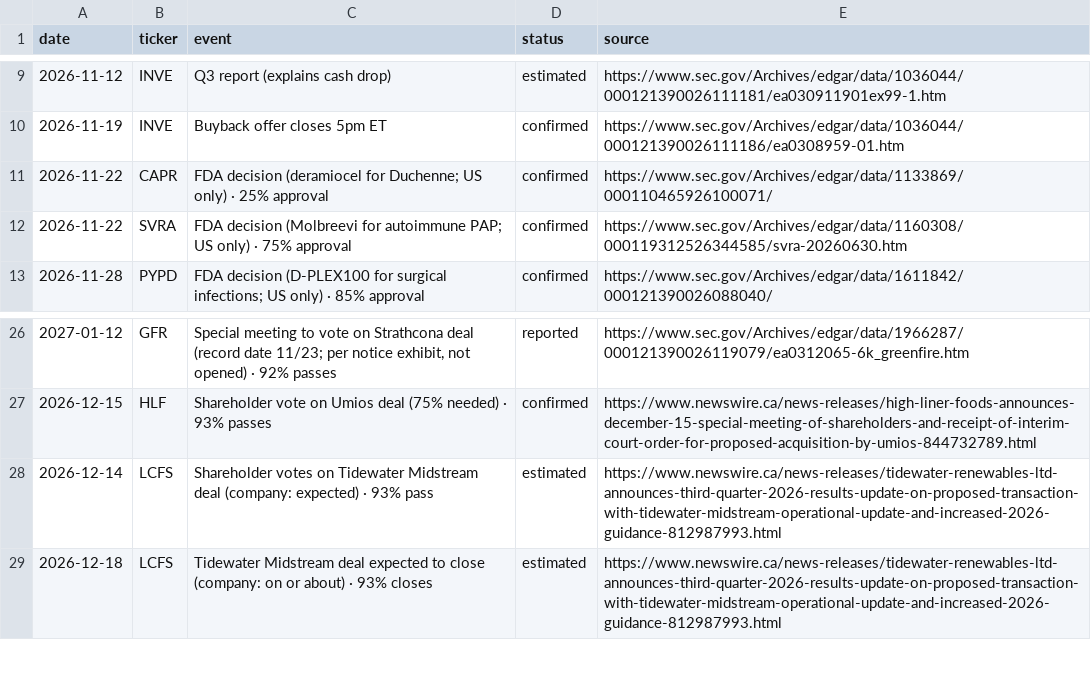
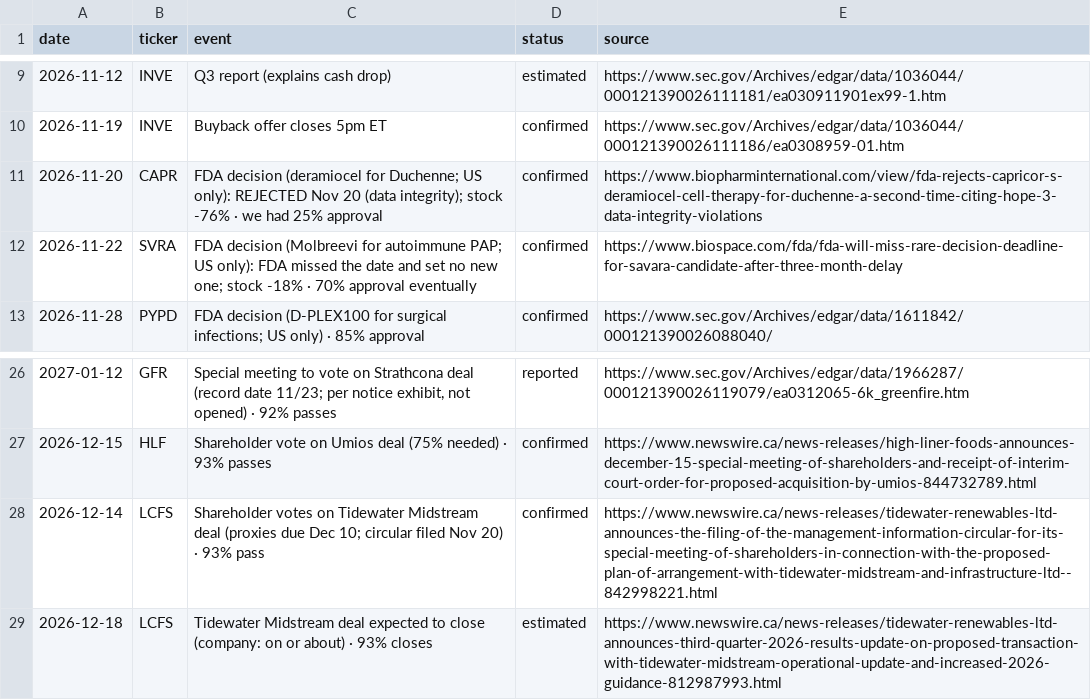
Before and after one commit to noahp179/financial-reports, a CSV file: reports/pre-catalyst/calendar.csv, drawn as a sheet; only a part is shown, gaps mark what is left out.

```diff
--- a/reports/pre-catalyst/calendar.csv
+++ b/reports/pre-catalyst/calendar.csv
@@ -10,4 +10,4 @@ date,ticker,event,status,source
 2026-11-19,INVE,Buyback offer closes 5pm ET,confirmed,https://www.sec.gov/Archives/edgar/data/1036044/000121390026111186/ea0308959-01.htm
-2026-11-22,CAPR,FDA decision (deramiocel for Duchenne; US only) · 25% approval,confirmed,https://www.sec.gov/Archives/edgar/data/1133869/000110465926100071/
-2026-11-22,SVRA,FDA decision (Molbreevi for autoimmune PAP; US only) · 75% approval,confirmed,https://www.sec.gov/Archives/edgar/data/1160308/000119312526344585/svra-20260630.htm
+2026-11-20,CAPR,FDA decision (deramiocel for Duchenne; US only): REJECTED Nov 20 (data integrity); stock -76% · we had 25% approval,confirmed,https://www.biopharminternational.com/view/fda-rejects-capricor-s-deramiocel-cell-therapy-for-duchenne-a-second-time-citing-hope-3-data-integrity-violations
+2026-11-22,SVRA,FDA decision (Molbreevi for autoimmune PAP; US only): FDA missed the date and set no new one; stock -18% · 70% approval eventually,confirmed,https://www.biospace.com/fda/fda-will-miss-rare-decision-deadline-for-savara-candidate-after-three-month-delay
 2026-11-28,PYPD,FDA decision (D-PLEX100 for surgical infections; US only) · 85% approval,confirmed,https://www.sec.gov/Archives/edgar/data/1611842/000121390026088040/
@@ -27,3 +27,3 @@ date,ticker,event,status,source
 2026-12-15,HLF,Shareholder vote on Umios deal (75% needed) · 93% passes,confirmed,https://www.newswire.ca/news-releases/high-liner-foods-announces-december-15-special-meeting-of-shareholders-and-receipt-of-interim-court-order-for-proposed-acquisition-by-umios-844732789.html
-2026-12-14,LCFS,Shareholder votes on Tidewater Midstream deal (company: expected) · 93% pass,estimated,https://www.newswire.ca/news-releases/tidewater-renewables-ltd-announces-third-quarter-2026-results-update-on-proposed-transaction-with-tidewater-midstream-operational-update-and-increased-2026-guidance-812987993.html
+2026-12-14,LCFS,Shareholder votes on Tidewater Midstream deal (proxies due Dec 10; circular filed Nov 20) · 93% pass,confirmed,https://www.newswire.ca/news-releases/tidewater-renewables-ltd-announces-the-filing-of-the-management-information-circular-for-its-special-meeting-of-shareholders-in-connection-with-the-proposed-plan-of-arrangement-with-tidewater-midstream-and-infrastructure-ltd--842998221.html
 2026-12-18,LCFS,Tidewater Midstream deal expected to close (company: on or about) · 93% closes,estimated,https://www.newswire.ca/news-releases/tidewater-renewables-ltd-announces-third-quarter-2026-results-update-on-proposed-transaction-with-tidewater-midstream-operational-update-and-increased-2026-guidance-812987993.html
```
Also changed, not shown: reports/pre-catalyst/candidate_log.csv, reports/pre-catalyst/estimates_log.csv, 4 other files.
